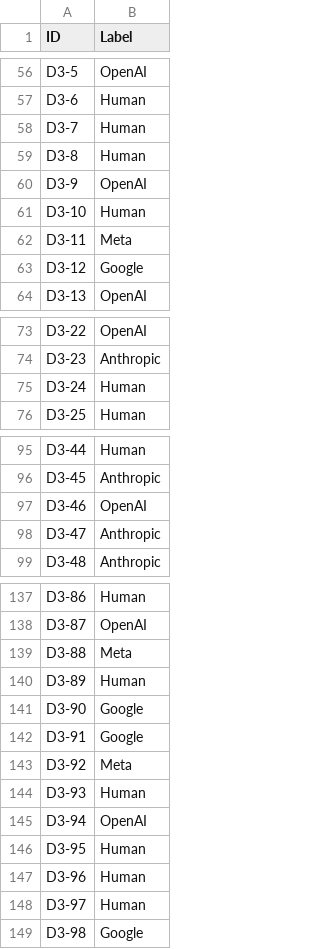
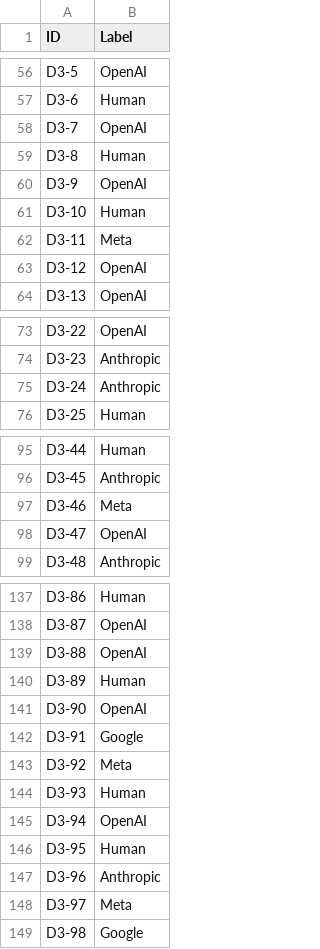
Before and after one commit to hhtomaswt11/HumanVsAI-TextClassifier--AP, a CSV file: Subm2/subm2-g3-MIA-A.csv, drawn as a sheet; only a part is shown, gaps mark what is left out; the diff covers the shown part only.

```diff
--- a/Subm2/subm2-g3-MIA-A.csv
+++ b/Subm2/subm2-g3-MIA-A.csv
@@ -57,3 +57,3 @@ D3-5;OpenAI
 D3-6;Human
-D3-7;Human
+D3-7;OpenAI
 D3-8;Human
@@ -62,3 +62,3 @@ D3-10;Human
 D3-11;Meta
-D3-12;Google
+D3-12;OpenAI
 D3-13;OpenAI
@@ -74,3 +74,3 @@ D3-22;OpenAI
 D3-23;Anthropic
-D3-24;Human
+D3-24;Anthropic
 D3-25;Human
@@ -96,4 +96,4 @@ D3-44;Human
 D3-45;Anthropic
-D3-46;OpenAI
-D3-47;Anthropic
+D3-46;Meta
+D3-47;OpenAI
 D3-48;Anthropic
@@ -138,5 +138,5 @@ D3-86;Human
 D3-87;OpenAI
-D3-88;Meta
+D3-88;OpenAI
 D3-89;Human
-D3-90;Google
+D3-90;OpenAI
 D3-91;Google
@@ -146,4 +146,4 @@ D3-94;OpenAI
 D3-95;Human
-D3-96;Human
-D3-97;Human
+D3-96;Anthropic
+D3-97;Meta
 D3-98;Google
```
Also changed, not shown: 24 edited cells elsewhere in this file, 1 other file.
